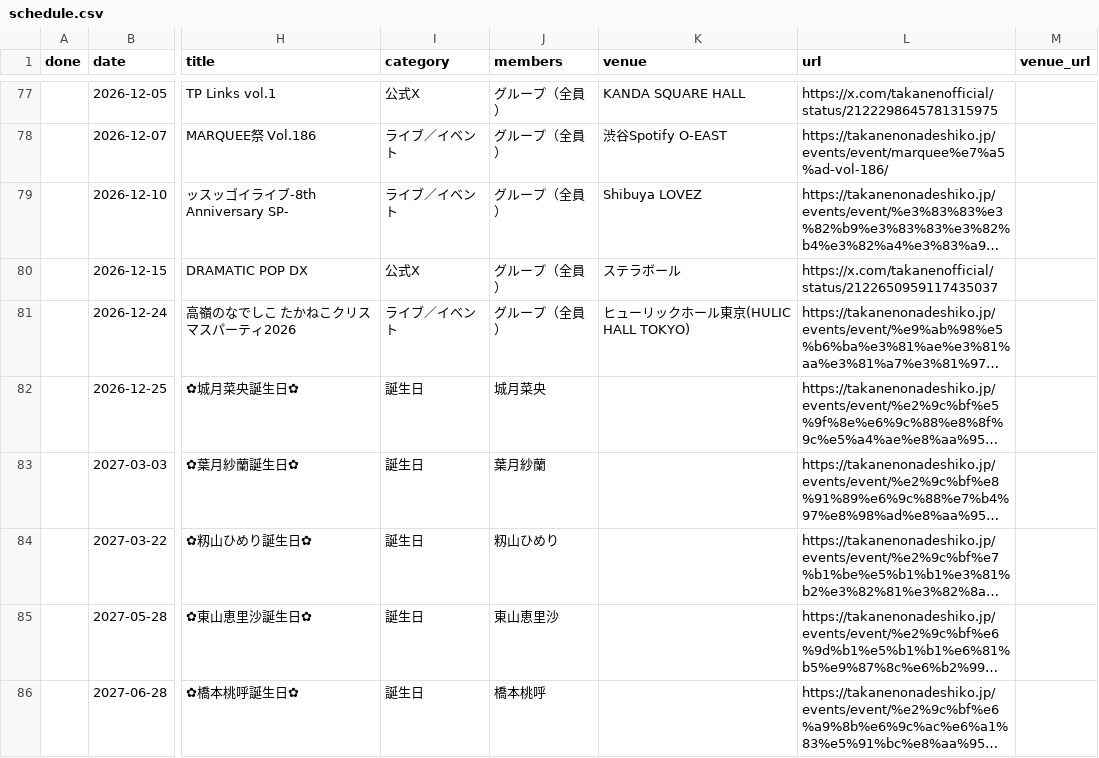
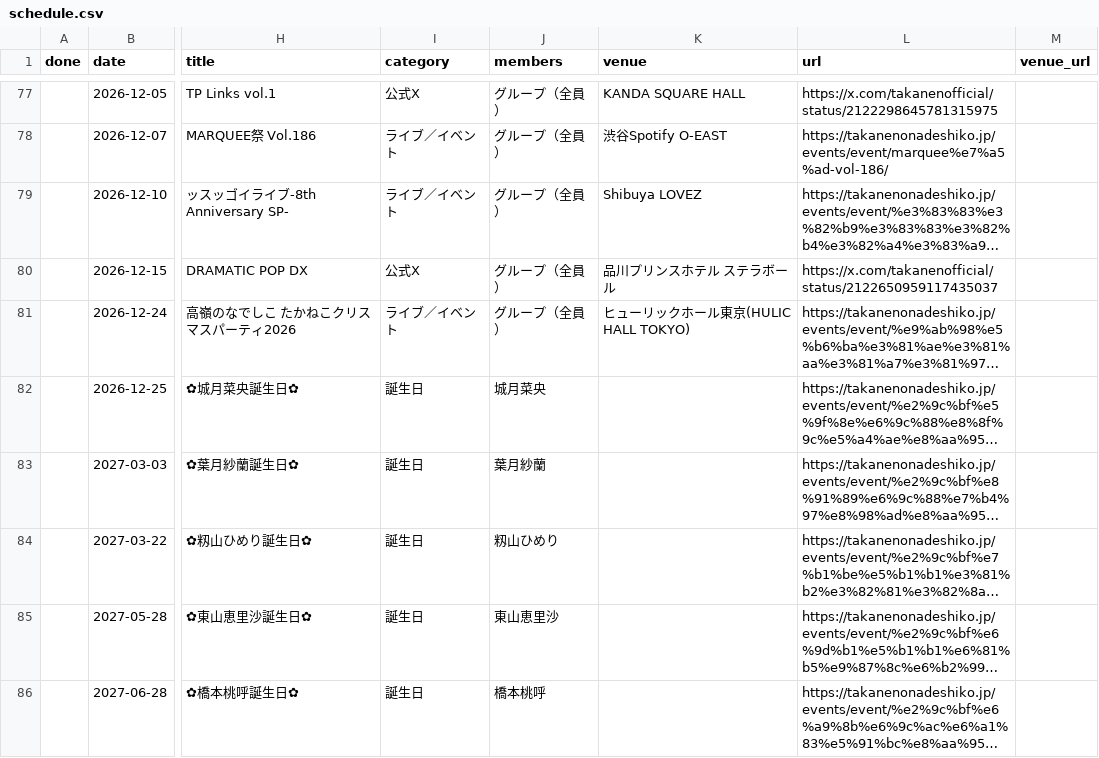
Before and after one commit to takaneko-fan/schedule, a CSV file: schedule.csv, drawn as a sheet; only a part is shown, gaps mark what is left out; long unchanged cells end in …; the diff names each change by its address in the sheet, - before the commit and + after, or states it on an @@ line.

```diff
--- a/schedule.csv
+++ b/schedule.csv
-K80 (venue): ステラボール
+K80 (venue): 品川プリンスホテル ステラボール
```
Also changed, not shown: 3 other files.
